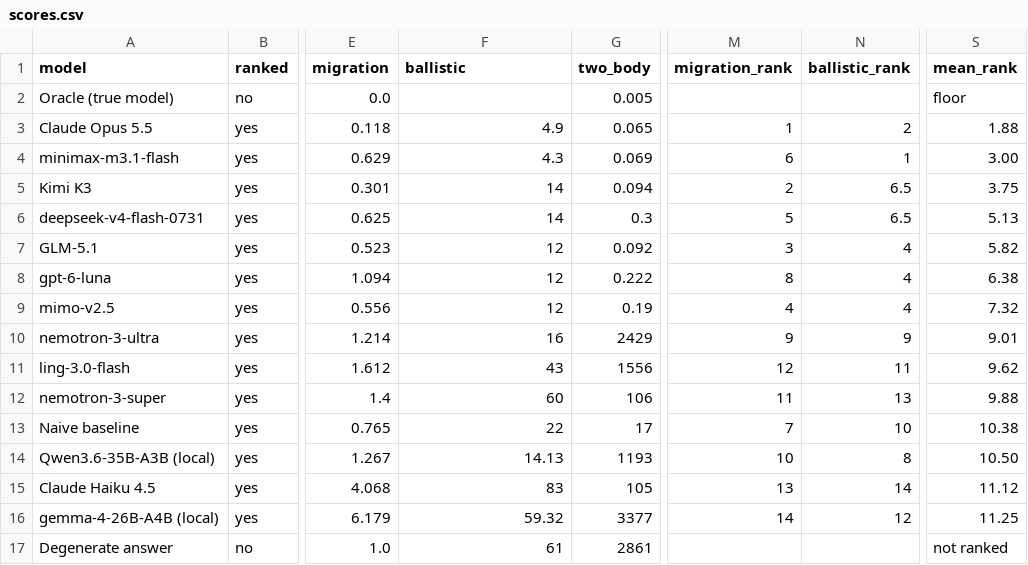
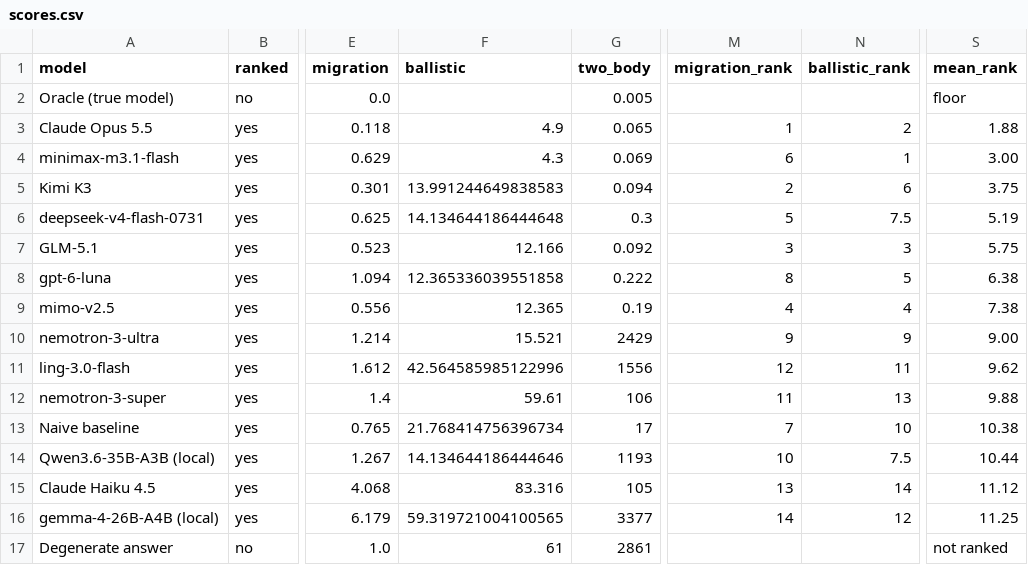
Before and after one commit to externalmemory/pereval, a CSV file: docs/scores.csv, drawn as a sheet; only a part is shown, gaps mark what is left out; the diff names each change by its address in the sheet, - before the commit and + after, or states it on an @@ line.

Commit message:
Compute the mean rank from the cells instead of maintaining it by hand
The aggregate was a literal in the generator, updated when a row was added
by incrementing the already-rounded numbers. Six of the fourteen values had
drifted from the columns they claimed to summarise: deepseek 5.13 for 5.19,
GLM 5.82 for 5.75, mimo 7.32 for 7.38, nemotron-3-ultra 9.01 for 9.00 and
Qwen 10.50 for 10.44. The order of the rows is unchanged and three rows
still rank below the naive baseline.

Cells are now stored at the precision the record supports rather than at
display precision, because rounding a cell changes its rank. Ballistic is
the only column where that bites, and it bit four rows: rounding to two
significant digits manufactured a Kimi/deepseek tie that is not real and
hid a deepseek/Qwen tie that is. GLM's and mimo's ballistic cells were
documented as unrecoverable from this repository; both are in runs/.

Ranks are compared at twelve significant digits. deepseek and Qwen submitted
bitwise-identical ballistic predictions and differ at 2e-15, which is the
order their sum accumulated and not a measurement, so they share rank 7.5.

```diff
--- a/docs/scores.csv
+++ b/docs/scores.csv
-F5 (ballistic): 14
+F5 (ballistic): 13.991244649838583
-N5 (ballistic_rank): 6.5
+N5 (ballistic_rank): 6
-F6 (ballistic): 14
+F6 (ballistic): 14.134644186444648
-N6 (ballistic_rank): 6.5
+N6 (ballistic_rank): 7.5
-S6 (mean_rank): 5.13
+S6 (mean_rank): 5.19
-F7 (ballistic): 12
+F7 (ballistic): 12.166
-N7 (ballistic_rank): 4
+N7 (ballistic_rank): 3
-S7 (mean_rank): 5.82
+S7 (mean_rank): 5.75
-F8 (ballistic): 12
+F8 (ballistic): 12.365336039551858
-N8 (ballistic_rank): 4
+N8 (ballistic_rank): 5
-F9 (ballistic): 12
+F9 (ballistic): 12.365
-S9 (mean_rank): 7.32
+S9 (mean_rank): 7.38
-F10 (ballistic): 16
+F10 (ballistic): 15.521
-S10 (mean_rank): 9.01
+S10 (mean_rank): 9.00
-F11 (ballistic): 43
+F11 (ballistic): 42.564585985122996
-F12 (ballistic): 60
+F12 (ballistic): 59.61
-F13 (ballistic): 22
+F13 (ballistic): 21.768414756396734
-F14 (ballistic): 14.13
+F14 (ballistic): 14.134644186444646
-N14 (ballistic_rank): 8
+N14 (ballistic_rank): 7.5
-S14 (mean_rank): 10.50
+S14 (mean_rank): 10.44
-F15 (ballistic): 83
+F15 (ballistic): 83.316
-F16 (ballistic): 59.32
+F16 (ballistic): 59.319721004100565
```
Also changed, not shown: 7 other files.
